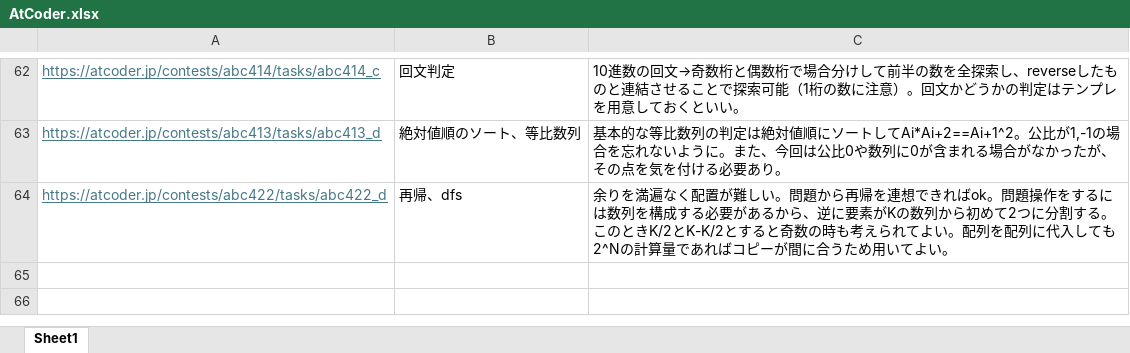
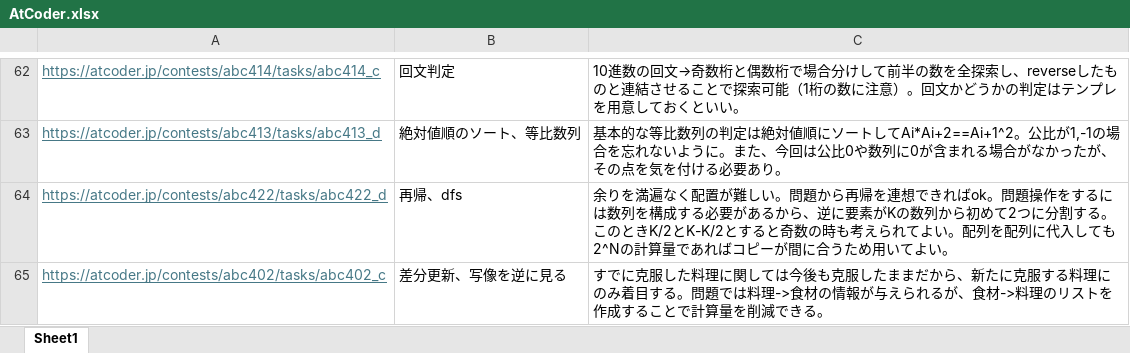
Before and after one commit to KeeK-ee/AtCoder, an Excel workbook: AtCoder.xlsx, sheet Sheet1, drawn as a sheet; only a part is shown, gaps mark what is left out; values as stored, in another font and other column widths than the file's, no borders; the diff names each change by its address in the sheet, - before the commit and + after, or states it on an @@ line.

```diff
--- a/AtCoder.xlsx (sheet Sheet1)
+++ b/AtCoder.xlsx (sheet Sheet1)
+row 65: https://atcoder.jp/contests/abc402/tasks/abc402_c | 差分更新、写像を逆に見る | すでに克服した料理に関しては今後も克服したままだから、新たに克服する料理にのみ着目する。問題では料理->食材の情報が与えられるが、食材->料理のリストを作成することで計算量を削減できる。
```
Also changed, not shown: 2 other files.
